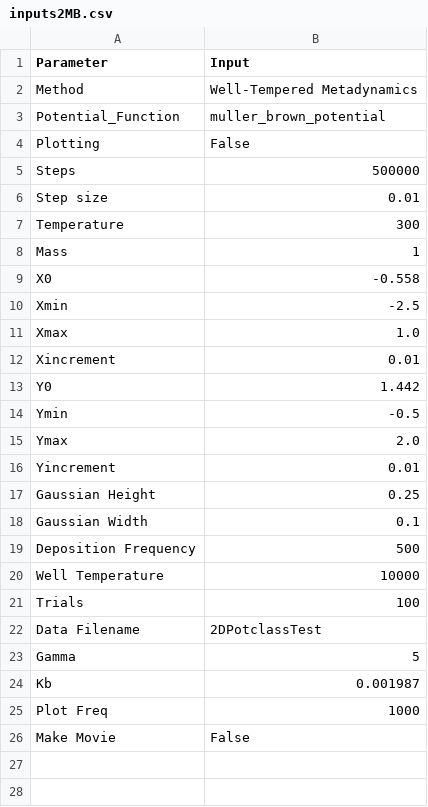
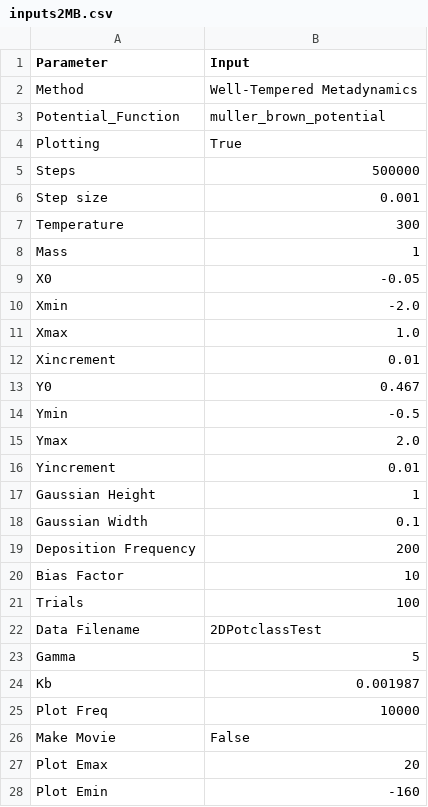
Before and after one commit to UWPRG/LimPy, a CSV file: Langevin_Package/inputfiles/inputs2MB.csv, drawn as a sheet.

```diff
--- a/Langevin_Package/inputfiles/inputs2MB.csv
+++ b/Langevin_Package/inputfiles/inputs2MB.csv
@@ -3,12 +3,12 @@ Method,Well-Tempered Metadynamics
 Potential_Function,muller_brown_potential
-Plotting,False
+Plotting,True
 Steps,500000
-Step size,0.01
+Step size,0.001
 Temperature,300
 Mass,1
-X0,-0.558
-Xmin,-2.5
+X0,-0.05
+Xmin,-2.0
 Xmax,1.0
 Xincrement,0.01
-Y0,1.442
+Y0,0.467
 Ymin,-0.5
@@ -16,6 +16,6 @@ Ymax,2.0
 Yincrement,0.01
-Gaussian Height,0.25
+Gaussian Height,1
 Gaussian Width,0.1
-Deposition Frequency,500
-Well Temperature,10000
+Deposition Frequency,200
+Bias Factor,10
 Trials,100
@@ -24,3 +24,5 @@ Gamma,5
 Kb,0.001987
-Plot Freq,1000
+Plot Freq,10000
 Make Movie,False
+Plot Emax,20
+Plot Emin,-160
```
Also changed, not shown: 2 other files.
